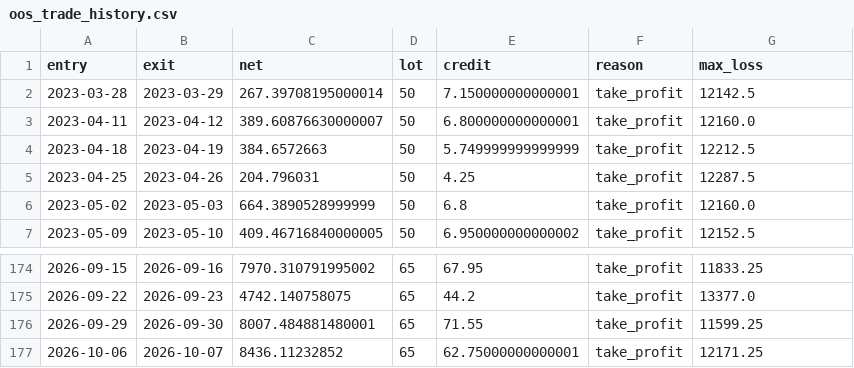
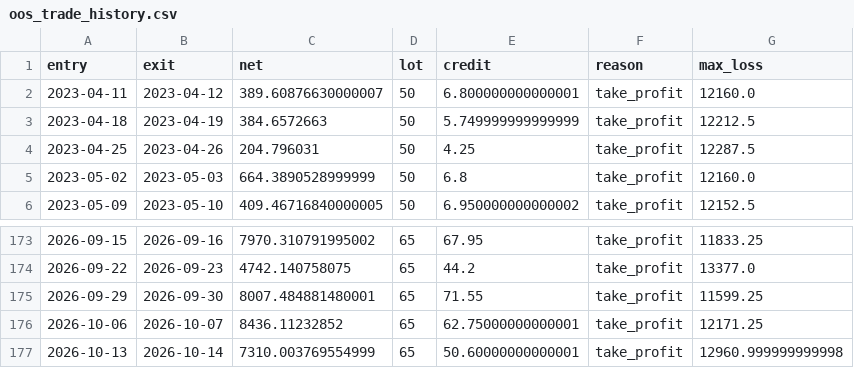
Before and after one commit to vishnuvcr/Iron_condor, a CSV file: data/research/oos_trade_history.csv, drawn as a sheet; only a part is shown, gaps mark what is left out; removed rows and columns are numbered as before the commit, all else as after; the diff names each change by its address in the sheet, - before the commit and + after, or states it on an @@ line.

```diff
--- a/data/research/oos_trade_history.csv
+++ b/data/research/oos_trade_history.csv
-row 2: 2023-03-28 | 2023-03-29 | 267.39708195000014 | 50 | 7.150000000000001 | take_profit | 12142.5
+row 177: 2026-10-13 | 2026-10-14 | 7310.003769554999 | 65 | 50.60000000000001 | take_profit | 12960.999999999998
```
Also changed, not shown: data/research/oos_trade_history_detailed.csv, data/research/oos_train_parameter_leaderboard.csv, 7 other files.
